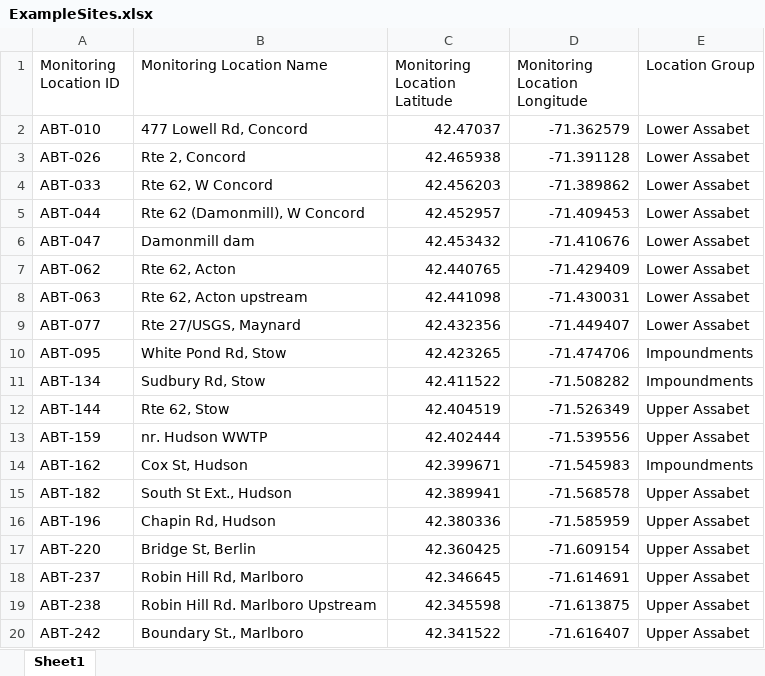
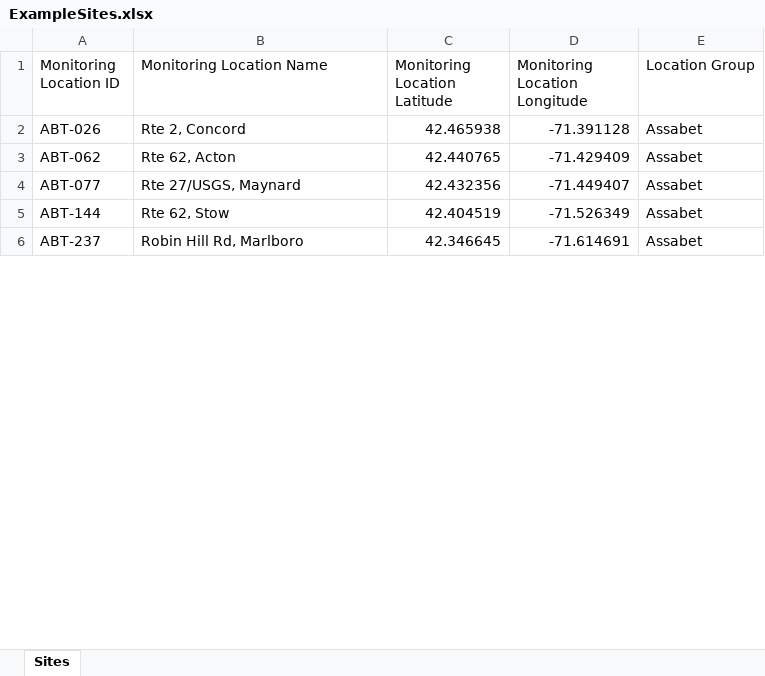
Before and after one commit to massbays-tech/MassWateR, an Excel workbook: inst/extdata/ExampleSites.xlsx, sheet Sites, drawn as a sheet; only a part is shown; values as stored, in another font and other column widths than the file's, no borders; removed rows and columns are numbered as before the commit, all else as after; the diff covers the shown part only; the diff names each change by its address in the sheet, - before the commit and + after, or states it on an @@ line.

```diff
--- a/inst/extdata/ExampleSites.xlsx (sheet Sites)
+++ b/inst/extdata/ExampleSites.xlsx (sheet Sites)
-sheet tab: Sheet1
+sheet tab: Sites
-row 2: ABT-010 | 477 Lowell Rd, Concord | 42.47037 | -71.362579 | Lower Assabet
-E2 (Location Group): Lower Assabet
+E2 (Location Group): Assabet
-row 4: ABT-033 | Rte 62, W Concord | 42.456203 | -71.389862 | Lower Assabet
-row 5: ABT-044 | Rte 62 (Damonmill), W Concord | 42.452957 | -71.409453 | Lower Assabet
-row 6: ABT-047 | Damonmill dam | 42.453432 | -71.410676 | Lower Assabet
-E3 (Location Group): Lower Assabet
+E3 (Location Group): Assabet
-row 8: ABT-063 | Rte 62, Acton upstream | 42.441098 | -71.430031 | Lower Assabet
-E4 (Location Group): Lower Assabet
+E4 (Location Group): Assabet
-row 10: ABT-095 | White Pond Rd, Stow | 42.423265 | -71.474706 | Impoundments
-row 11: ABT-134 | Sudbury Rd, Stow | 42.411522 | -71.508282 | Impoundments
-E5 (Location Group): Upper Assabet
+E5 (Location Group): Assabet
-row 13: ABT-159 | nr. Hudson WWTP | 42.402444 | -71.539556 | Upper Assabet
-row 14: ABT-162 | Cox St, Hudson | 42.399671 | -71.545983 | Impoundments
-row 15: ABT-182 | South St Ext., Hudson | 42.389941 | -71.568578 | Upper Assabet
-row 16: ABT-196 | Chapin Rd, Hudson | 42.380336 | -71.585959 | Upper Assabet
-row 17: ABT-220 | Bridge St, Berlin | 42.360425 | -71.609154 | Upper Assabet
-E6 (Location Group): Upper Assabet
+E6 (Location Group): Assabet
-row 19: ABT-238 | Robin Hill Rd. Marlboro Upstream | 42.345598 | -71.613875 | Upper Assabet
-row 20: ABT-242 | Boundary St., Marlboro | 42.341522 | -71.616407 | Upper Assabet
```
Also changed, not shown: 33 removed rows and 6 edited cells elsewhere in this sheet, inst/extdata/ExampleDQOAccuracy.xlsx, inst/extdata/ExampleDQOFrequencyCompleteness.xlsx, 34 other files.
